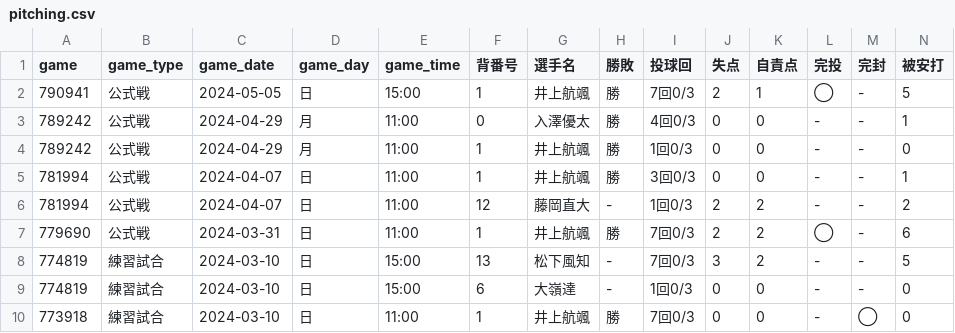
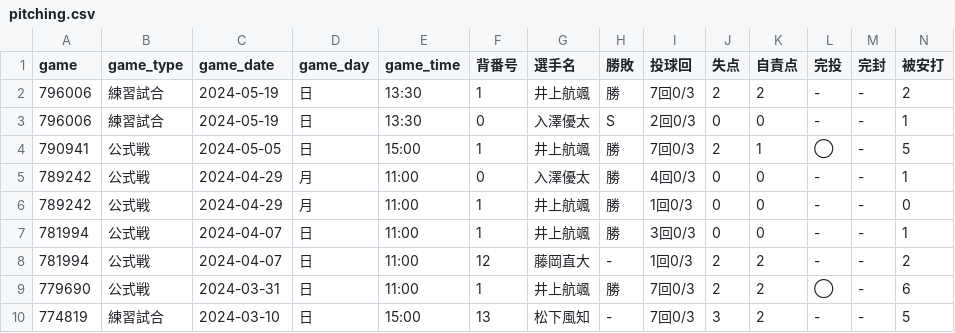
Before and after one commit to Yuiri1234/BaseballAnalysis, a CSV file: data/ryunen_busters/pitching.csv, drawn as a sheet; only a part is shown; the shorter side is filled out with more unchanged rows; rows hold the shown columns only; the diff names each change by its address in the sheet, - before the commit and + after, or states it on an @@ line.

```diff
--- a/data/ryunen_busters/pitching.csv
+++ b/data/ryunen_busters/pitching.csv
+row 2: 796006 | 練習試合 | 2024-05-19 | 日 | 13:30 | 1 | 井上航颯 | 勝 | 7回0/3 | 2 | 2 | - | - | 2
+row 3: 796006 | 練習試合 | 2024-05-19 | 日 | 13:30 | 0 | 入澤優太 | S | 2回0/3 | 0 | 0 | - | - | 1
```
Also changed, not shown: data/ryunen_busters/batting.csv, data/ryunen_busters/score.csv.
